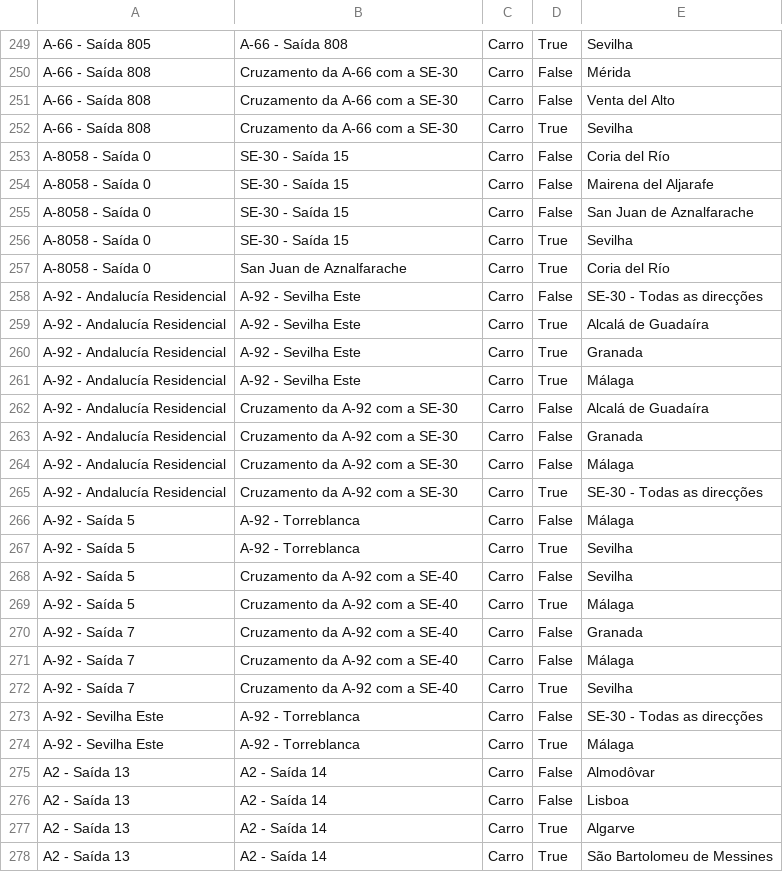
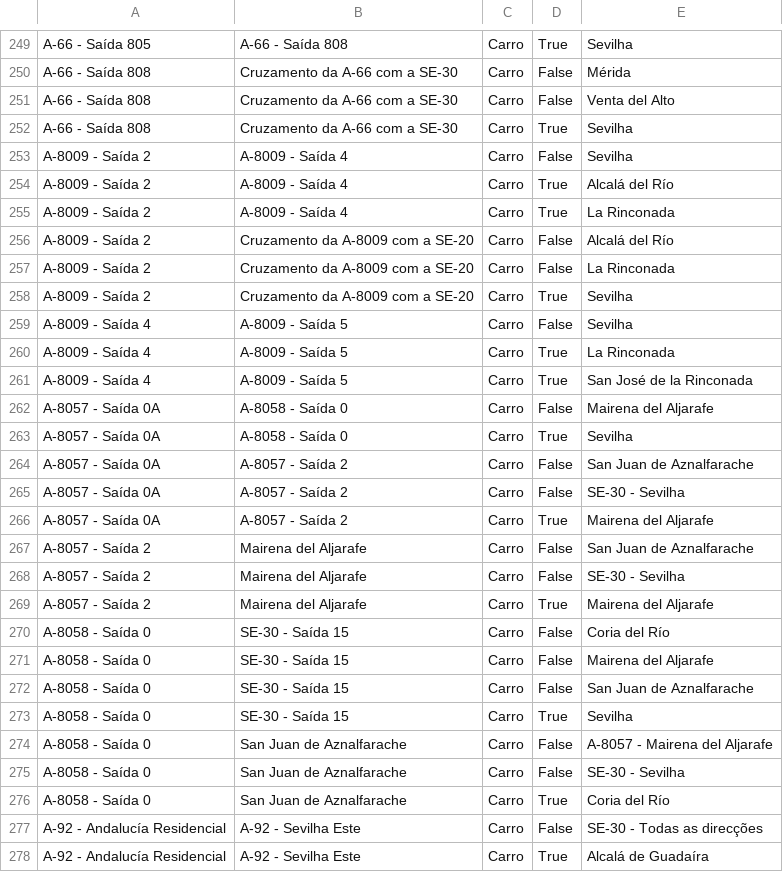
Before and after one commit to migueldgoncalves/Viajar, a CSV file: src/viajar/base_dados/destino.csv, drawn as a sheet; only a part is shown, gaps mark what is left out; the shorter side is filled out with more unchanged rows.

```diff
--- a/src/viajar/base_dados/destino.csv
+++ b/src/viajar/base_dados/destino.csv
@@ -252,2 +252,19 @@ A-66 - Saída 808,Cruzamento da A-66 com a SE-30,Carro,False,Venta del Alto
 A-66 - Saída 808,Cruzamento da A-66 com a SE-30,Carro,True,Sevilha
+A-8009 - Saída 2,A-8009 - Saída 4,Carro,False,Sevilha
+A-8009 - Saída 2,A-8009 - Saída 4,Carro,True,Alcalá del Río
+A-8009 - Saída 2,A-8009 - Saída 4,Carro,True,La Rinconada
+A-8009 - Saída 2,Cruzamento da A-8009 com a SE-20,Carro,False,Alcalá del Río
+A-8009 - Saída 2,Cruzamento da A-8009 com a SE-20,Carro,False,La Rinconada
+A-8009 - Saída 2,Cruzamento da A-8009 com a SE-20,Carro,True,Sevilha
+A-8009 - Saída 4,A-8009 - Saída 5,Carro,False,Sevilha
+A-8009 - Saída 4,A-8009 - Saída 5,Carro,True,La Rinconada
+A-8009 - Saída 4,A-8009 - Saída 5,Carro,True,San José de la Rinconada
+A-8057 - Saída 0A,A-8058 - Saída 0,Carro,False,Mairena del Aljarafe
+A-8057 - Saída 0A,A-8058 - Saída 0,Carro,True,Sevilha
+A-8057 - Saída 0A,A-8057 - Saída 2,Carro,False,San Juan de Aznalfarache
+A-8057 - Saída 0A,A-8057 - Saída 2,Carro,False,SE-30 - Sevilha
+A-8057 - Saída 0A,A-8057 - Saída 2,Carro,True,Mairena del Aljarafe
+A-8057 - Saída 2,Mairena del Aljarafe,Carro,False,San Juan de Aznalfarache
+A-8057 - Saída 2,Mairena del Aljarafe,Carro,False,SE-30 - Sevilha
+A-8057 - Saída 2,Mairena del Aljarafe,Carro,True,Mairena del Aljarafe
 A-8058 - Saída 0,SE-30 - Saída 15,Carro,False,Coria del Río
@@ -256,2 +273,4 @@ A-8058 - Saída 0,SE-30 - Saída 15,Carro,False,San Juan de Aznalfarache
 A-8058 - Saída 0,SE-30 - Saída 15,Carro,True,Sevilha
+A-8058 - Saída 0,San Juan de Aznalfarache,Carro,False,A-8057 - Mairena del Aljarafe
+A-8058 - Saída 0,San Juan de Aznalfarache,Carro,False,SE-30 - Sevilha
 A-8058 - Saída 0,San Juan de Aznalfarache,Carro,True,Coria del Río
```
Also changed, not shown: src/viajar/base_dados/comarca.csv, src/viajar/base_dados/ligacao.csv, 12 other files.
